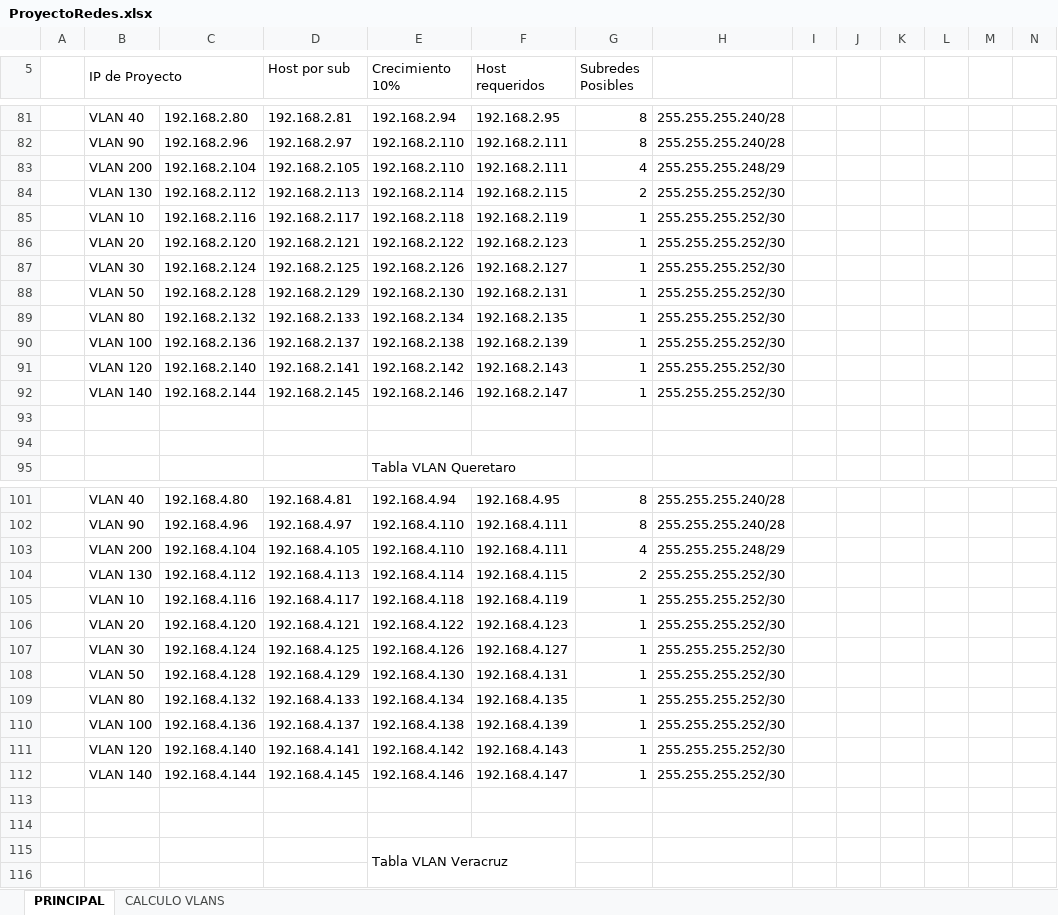
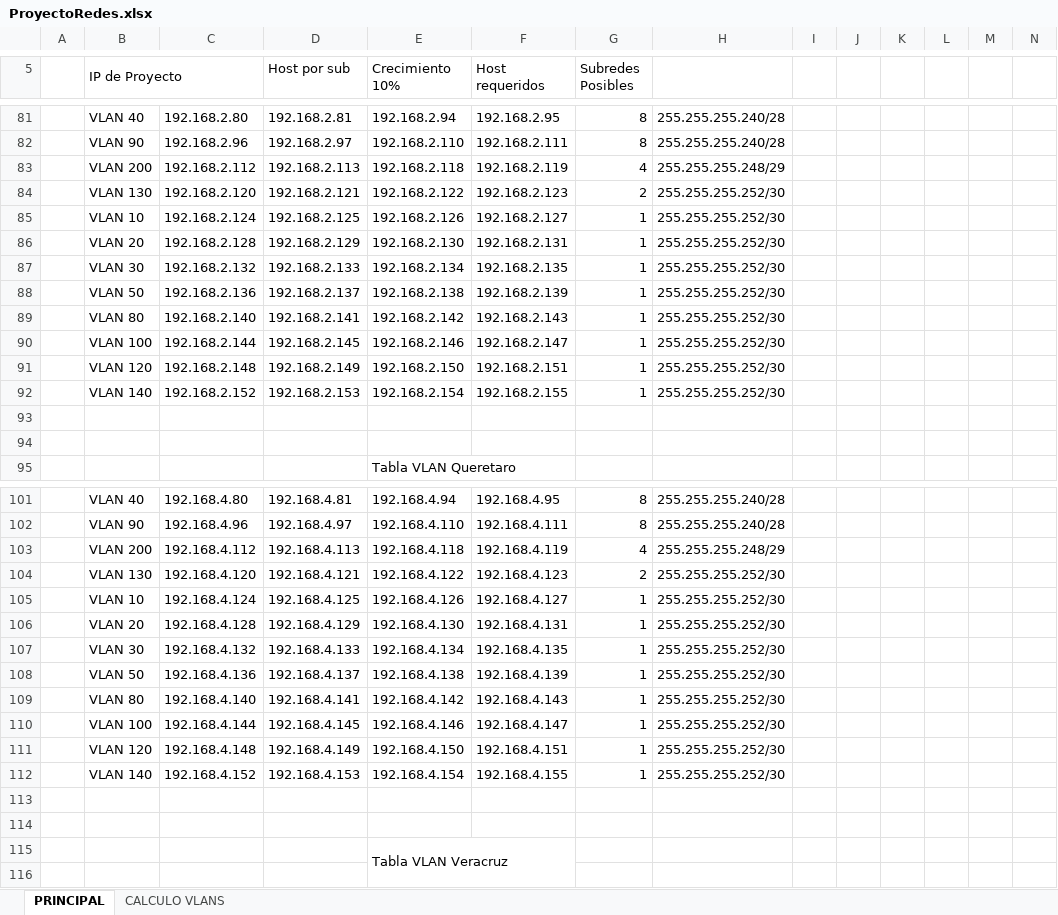
Before and after one commit to aldo-barrios10/ProyectoRedes, an Excel workbook: Diseño/ProyectoRedes.xlsx, sheet PRINCIPAL, drawn as a sheet; only a part is shown, gaps mark what is left out; values as stored, in another font and other column widths than the file's, no cell formats; removed rows and columns are numbered as before the commit, all else as after; rows hold the shown columns only; the diff covers the shown part only; the diff names each change by its address in the sheet, - before the commit and + after, or states it on an @@ line.

```diff
--- a/Diseño/ProyectoRedes.xlsx (sheet PRINCIPAL)
+++ b/Diseño/ProyectoRedes.xlsx (sheet PRINCIPAL)
-C83: 192.168.2.104
+C83: 192.168.2.112
-D83 (Host por sub): 192.168.2.105
+D83 (Host por sub): 192.168.2.113
-E83 (Crecimiento 10%): 192.168.2.110
+E83 (Crecimiento 10%): 192.168.2.118
-F83 (Host requeridos): 192.168.2.111
+F83 (Host requeridos): 192.168.2.119
-row 84:  | VLAN 130 | 192.168.2.112 | 192.168.2.113 | 192.168.2.114 | 192.168.2.115 | 2 | 255.255.255.252/30
-row 85:  | VLAN 10 | 192.168.2.116 | 192.168.2.117 | 192.168.2.118 | 192.168.2.119 | 1 | 255.255.255.252/30
-B84 (IP de Proyecto): VLAN 20
+B84 (IP de Proyecto): VLAN 130
-G84 (Subredes Posibles): 1
+G84 (Subredes Posibles): 2
-B85 (IP de Proyecto): VLAN 30
+B85 (IP de Proyecto): VLAN 10
-B86 (IP de Proyecto): VLAN 50
+B86 (IP de Proyecto): VLAN 20
-B87 (IP de Proyecto): VLAN 80
+B87 (IP de Proyecto): VLAN 30
-B88 (IP de Proyecto): VLAN 100
+B88 (IP de Proyecto): VLAN 50
-B89 (IP de Proyecto): VLAN 120
+B89 (IP de Proyecto): VLAN 80
-B90 (IP de Proyecto): VLAN 140
+B90 (IP de Proyecto): VLAN 100
+row 91:  | VLAN 120 | 192.168.2.148 | 192.168.2.149 | 192.168.2.150 | 192.168.2.151 | 1 | 255.255.255.252/30
+row 92:  | VLAN 140 | 192.168.2.152 | 192.168.2.153 | 192.168.2.154 | 192.168.2.155 | 1 | 255.255.255.252/30
-C103: 192.168.4.104
+C103: 192.168.4.112
-D103 (Host por sub): 192.168.4.105
+D103 (Host por sub): 192.168.4.113
-E103 (Crecimiento 10%): 192.168.4.110
+E103 (Crecimiento 10%): 192.168.4.118
-F103 (Host requeridos): 192.168.4.111
+F103 (Host requeridos): 192.168.4.119
-row 104:  | VLAN 130 | 192.168.4.112 | 192.168.4.113 | 192.168.4.114 | 192.168.4.115 | 2 | 255.255.255.252/30
-row 105:  | VLAN 10 | 192.168.4.116 | 192.168.4.117 | 192.168.4.118 | 192.168.4.119 | 1 | 255.255.255.252/30
-B104 (IP de Proyecto): VLAN 20
+B104 (IP de Proyecto): VLAN 130
-G104 (Subredes Posibles): 1
+G104 (Subredes Posibles): 2
-B105 (IP de Proyecto): VLAN 30
+B105 (IP de Proyecto): VLAN 10
-B106 (IP de Proyecto): VLAN 50
+B106 (IP de Proyecto): VLAN 20
-B107 (IP de Proyecto): VLAN 80
+B107 (IP de Proyecto): VLAN 30
-B108 (IP de Proyecto): VLAN 100
+B108 (IP de Proyecto): VLAN 50
-B109 (IP de Proyecto): VLAN 120
+B109 (IP de Proyecto): VLAN 80
-B110 (IP de Proyecto): VLAN 140
+B110 (IP de Proyecto): VLAN 100
+row 111:  | VLAN 120 | 192.168.4.148 | 192.168.4.149 | 192.168.4.150 | 192.168.4.151 | 1 | 255.255.255.252/30
+row 112:  | VLAN 140 | 192.168.4.152 | 192.168.4.153 | 192.168.4.154 | 192.168.4.155 | 1 | 255.255.255.252/30
```
Also changed, not shown: 20 added rows, 20 removed rows and 24 edited cells elsewhere in this sheet, cell formats, 1 other file.
